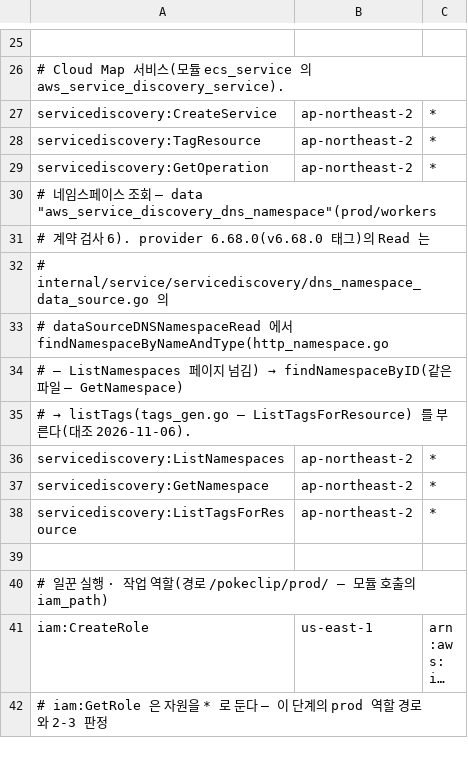
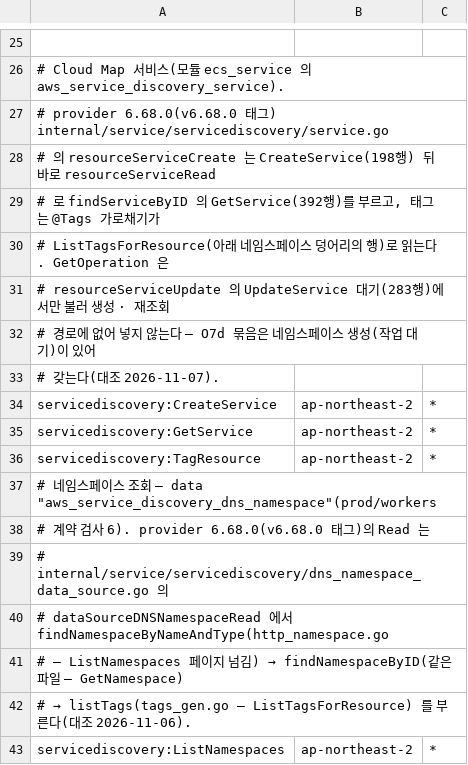
Before and after one commit to 3K-PokeClip/PokeClip-mono, a TSV file: infra/terraform/scripts/precheck/data/stage_actions/workers.tsv, drawn as a sheet; only a part is shown, gaps mark what is left out; the shorter side is filled out with more unchanged rows; long unchanged cells end in …; removed rows and columns are numbered as before the commit, all else as after; the diff names each change by its address in the sheet, - before the commit and + after, or states it on an @@ line.

Commit message:
fix(precheck): workers 묶음에 Cloud Map 서비스 재조회 읽기를 더함 (POK-408)
provider 6.68.0 의 Cloud Map 서비스 생성은 CreateService 뒤 바로 GetService
로 다시 읽는다. workers 묶음에 그 행을 더하고, 생성 · 재조회 경로가 부르지
않는 GetOperation(갱신 대기에서만 부름)은 근거 주석과 함께 뺀다.
data_files_test 가 그 행을 단언하고, 행을 지운 변이는 FAIL 한다.

단계 직전 점검 런북 첫 문단의 줄을 다시 감싸고 범위 표기를 고친다.

```diff
--- a/infra/terraform/scripts/precheck/data/stage_actions/workers.tsv
+++ b/infra/terraform/scripts/precheck/data/stage_actions/workers.tsv
+row 27: # provider 6.68.0(v6.68.0 태그) internal/service/servicediscovery/service.go
+row 28: # 의 resourceServiceCreate 는 CreateService(198행) 뒤 바로 resourceServiceRead
+row 29: # 로 findServiceByID 의 GetService(392행)를 부르고, 태그는 @Tags 가로채기가
+row 30: # ListTagsForResource(아래 네임스페이스 덩어리의 행)로 읽는다. GetOperation 은
+row 31: # resourceServiceUpdate 의 UpdateService 대기(283행)에서만 불러 생성 · 재조회
+row 32: # 경로에 없어 넣지 않는다 — O7d 묶음은 네임스페이스 생성(작업 대기)이 있어
+row 33: # 갖는다(대조 2026-11-07).
+row 35: servicediscovery:GetService | ap-northeast-2 | *
-row 29: servicediscovery:GetOperation | ap-northeast-2 | *
```
Also changed, not shown: 2 other files.
